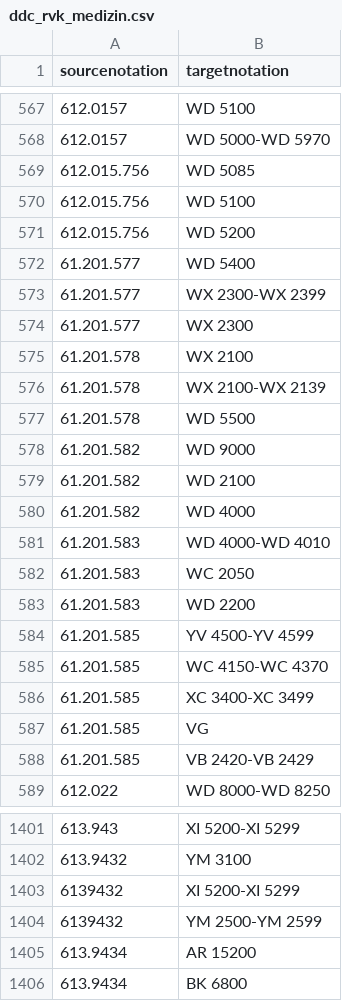
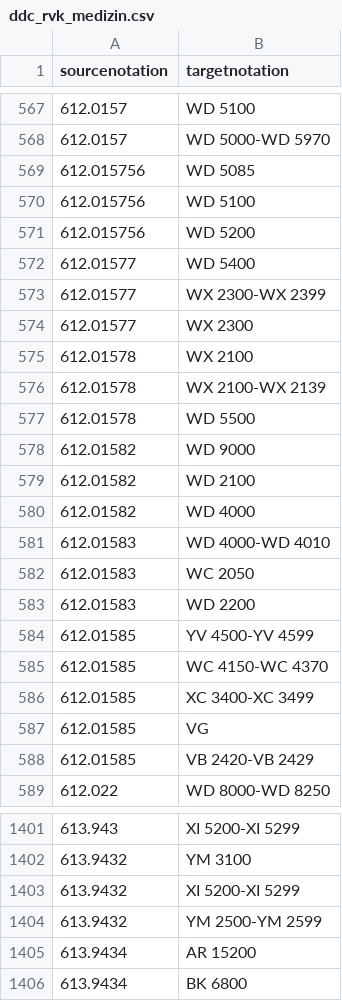
Before and after one commit to gbv/cocoda-mappings, a CSV file: csv/ddc_rvk_medizin.csv, drawn as a sheet; only a part is shown, gaps mark what is left out; the diff covers the shown part only.

Commit message:
Fix typos in CSV files

```diff
--- a/csv/ddc_rvk_medizin.csv
+++ b/csv/ddc_rvk_medizin.csv
@@ -568,22 +568,22 @@ sourcenotation;targetnotation
 612.0157;WD 5000-WD 5970
-612.015.756;WD 5085
-612.015.756;WD 5100
-612.015.756;WD 5200
-61.201.577;WD 5400
-61.201.577;WX 2300-WX 2399
-61.201.577;WX 2300
-61.201.578;WX 2100
-61.201.578;WX 2100-WX 2139
-61.201.578;WD 5500
-61.201.582;WD 9000
-61.201.582;WD 2100
-61.201.582;WD 4000
-61.201.583;WD 4000-WD 4010
-61.201.583;WC 2050
-61.201.583;WD 2200
-61.201.585;YV 4500-YV 4599
-61.201.585;WC 4150-WC 4370
-61.201.585;XC 3400-XC 3499
-61.201.585;VG
-61.201.585;VB 2420-VB 2429
+612.015756;WD 5085
+612.015756;WD 5100
+612.015756;WD 5200
+612.01577;WD 5400
+612.01577;WX 2300-WX 2399
+612.01577;WX 2300
+612.01578;WX 2100
+612.01578;WX 2100-WX 2139
+612.01578;WD 5500
+612.01582;WD 9000
+612.01582;WD 2100
+612.01582;WD 4000
+612.01583;WD 4000-WD 4010
+612.01583;WC 2050
+612.01583;WD 2200
+612.01585;YV 4500-YV 4599
+612.01585;WC 4150-WC 4370
+612.01585;XC 3400-XC 3499
+612.01585;VG
+612.01585;VB 2420-VB 2429
 612.022;WD 8000-WD 8250
@@ -1402,4 +1402,4 @@ sourcenotation;targetnotation
 613.9432;YM 3100
-6139432;XI 5200-XI 5299
-6139432;YM 2500-YM 2599
+613.9432;XI 5200-XI 5299
+613.9432;YM 2500-YM 2599
 613.9434;AR 15200
```
Also changed, not shown: 27 edited cells elsewhere in this file, csv/ddc_bk_1000.csv, csv/ddc_bk_chem.csv, 7 other files.
